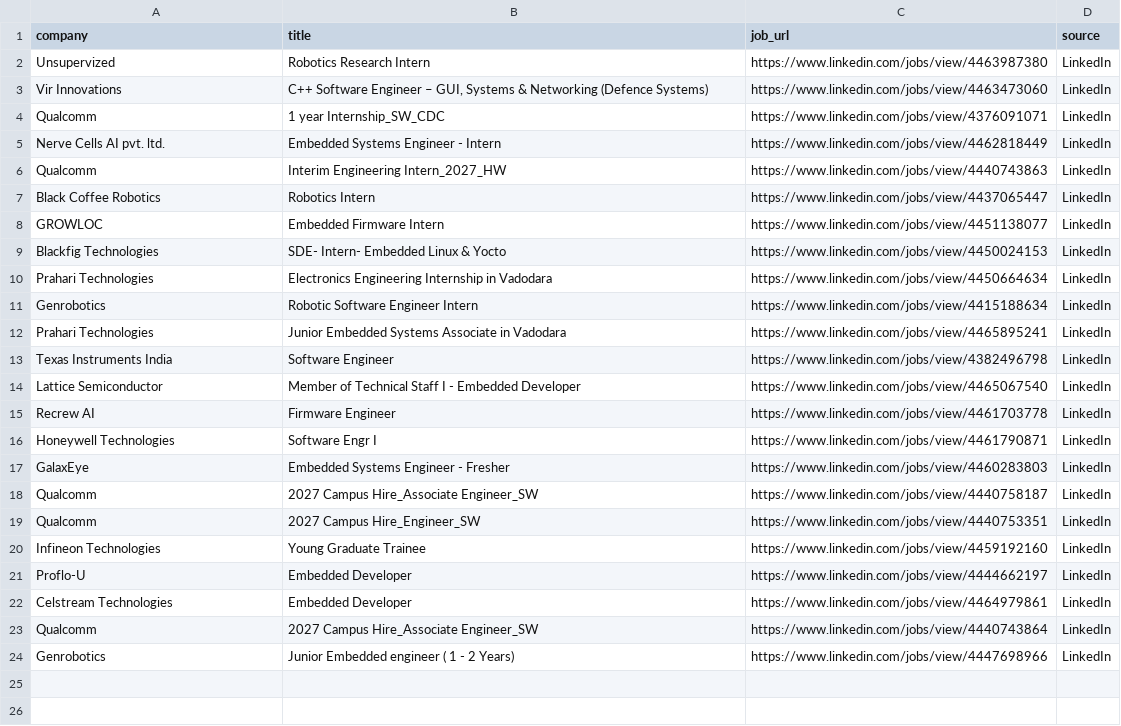
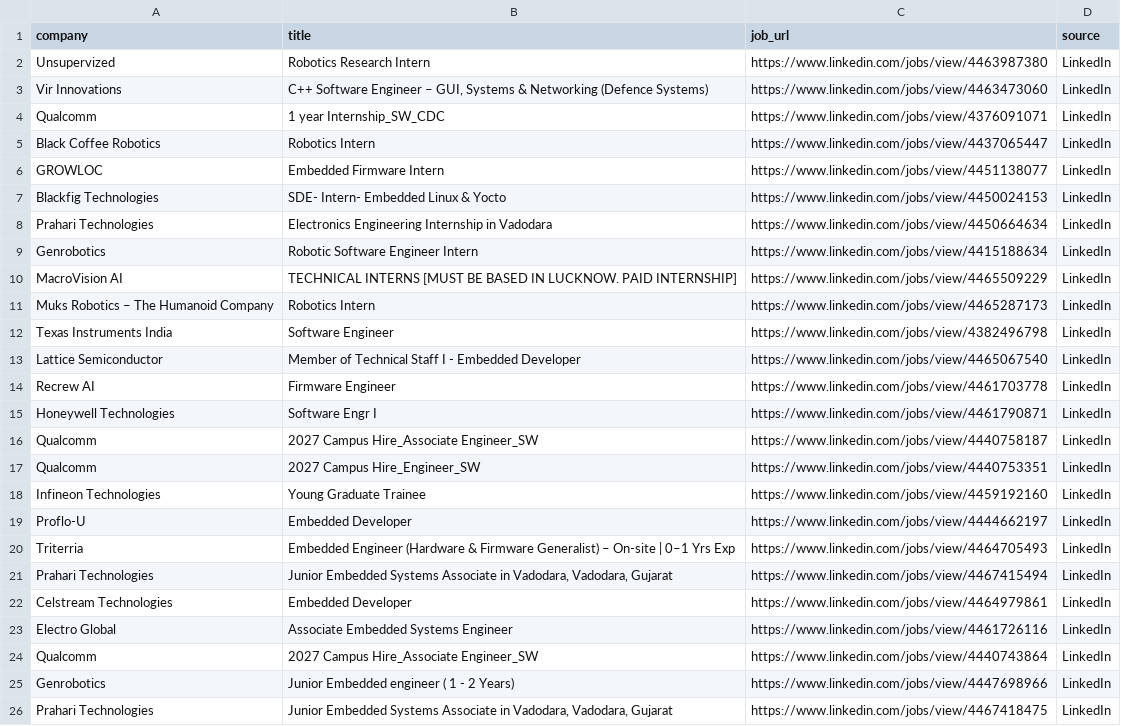
Before and after one commit to ashu304-ops/jobtracking, a CSV file: applications/jobs_database.csv, drawn as a sheet; removed rows and columns are numbered as before the commit, all else as after; the diff names each change by its address in the sheet, - before the commit and + after, or states it on an @@ line.

```diff
--- a/applications/jobs_database.csv
+++ b/applications/jobs_database.csv
-row 5: Nerve Cells AI pvt. ltd. | Embedded Systems Engineer - Intern | https://www.linkedin.com/jobs/view/4462818449 | LinkedIn
-row 6: Qualcomm | Interim Engineering Intern_2027_HW | https://www.linkedin.com/jobs/view/4440743863 | LinkedIn
-row 12: Prahari Technologies | Junior Embedded Systems Associate in Vadodara | https://www.linkedin.com/jobs/view/4465895241 | LinkedIn
+row 10: MacroVision AI | TECHNICAL INTERNS [MUST BE BASED IN LUCKNOW. PAID INTERNSHIP] | https://www.linkedin.com/jobs/view/4465509229 | LinkedIn
+row 11: Muks Robotics – The Humanoid Company | Robotics Intern | https://www.linkedin.com/jobs/view/4465287173 | LinkedIn
-row 17: GalaxEye | Embedded Systems Engineer - Fresher | https://www.linkedin.com/jobs/view/4460283803 | LinkedIn
+row 20: Triterria | Embedded Engineer (Hardware & Firmware Generalist) – On-site | 0–1 Yrs Exp | https://www.linkedin.com/jobs/view/4464705493 | LinkedIn
+row 21: Prahari Technologies | Junior Embedded Systems Associate in Vadodara, Vadodara, Gujarat | https://www.linkedin.com/jobs/view/4467415494 | LinkedIn
+row 23: Electro Global | Associate Embedded Systems Engineer | https://www.linkedin.com/jobs/view/4461726116 | LinkedIn
+row 26: Prahari Technologies | Junior Embedded Systems Associate in Vadodara, Vadodara, Gujarat | https://www.linkedin.com/jobs/view/4467418475 | LinkedIn
```
